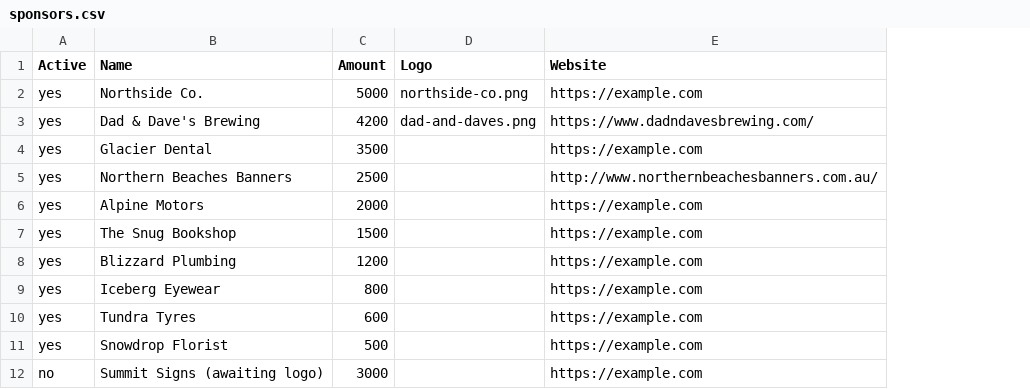
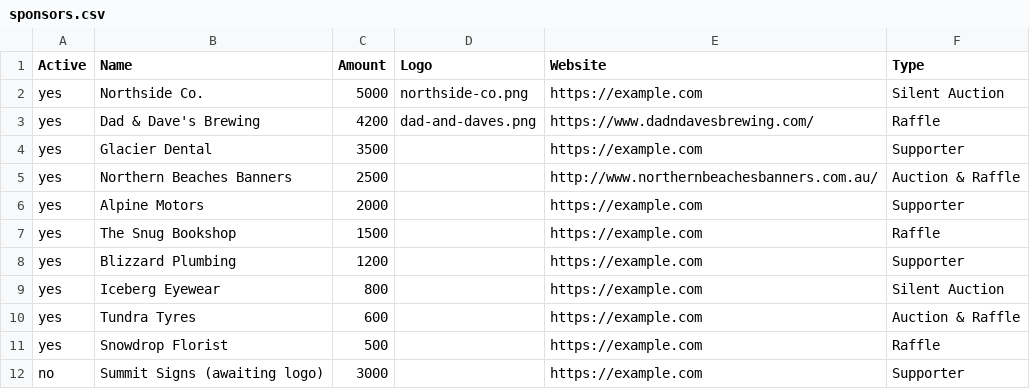
Before and after one commit to xynex888/clicksynaps-site, a CSV file: manly/sponsors.csv, drawn as a sheet; the diff names each change by its address in the sheet, - before the commit and + after, or states it on an @@ line.

```diff
--- a/manly/sponsors.csv
+++ b/manly/sponsors.csv
+column F (Type), rows 2-12: Silent Auction | Raffle | Supporter | Auction & Raffle | Supporter | Raffle | Supporter | Silent Auction | Auction & Raffle | Raffle | Supporter
```
Also changed, not shown: 2 other files.
